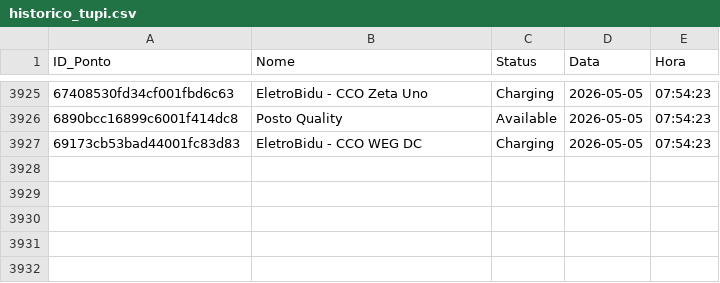
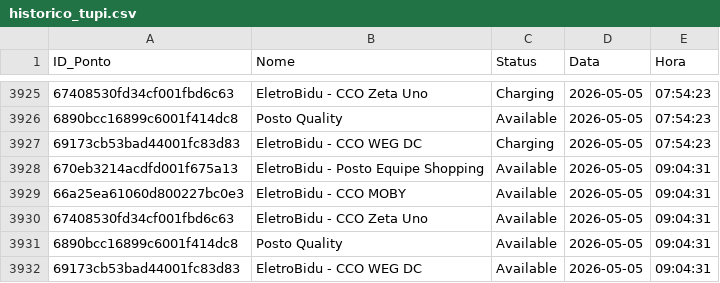
Before and after one commit to andradebiel7/carregadores, a CSV file: historico_tupi.csv, drawn as a sheet; only a part is shown, gaps mark what is left out.

```diff
--- a/historico_tupi.csv
+++ b/historico_tupi.csv
@@ -3927 +3927,6 @@ ID_Ponto,Nome,Status,Data,Hora
 69173cb53bad44001fc83d83,EletroBidu - CCO WEG DC,Charging,2026-05-05,07:54:23
+670eb3214acdfd001f675a13,EletroBidu - Posto Equipe Shopping,Available,2026-05-05,09:04:31
+66a25ea61060d800227bc0e3,EletroBidu - CCO MOBY,Available,2026-05-05,09:04:31
+67408530fd34cf001fbd6c63,EletroBidu - CCO Zeta Uno,Available,2026-05-05,09:04:31
+6890bcc16899c6001f414dc8,Posto Quality,Available,2026-05-05,09:04:31
+69173cb53bad44001fc83d83,EletroBidu - CCO WEG DC,Available,2026-05-05,09:04:31
```
Also changed, not shown: 1 other file.
